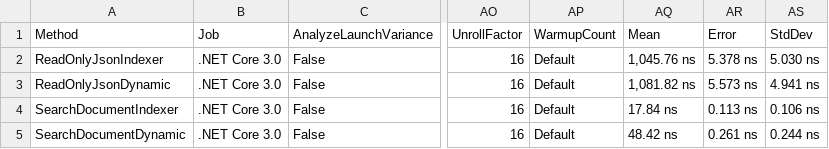
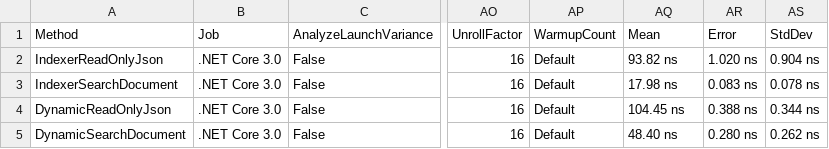
Before and after one commit to KrzysztofCwalina/AzureLabs, a CSV file: Azure.Core.Data.Benchmarks/BenchmarkDotNet.Artifacts/results/DynamicJsonBench-report.csv, drawn as a sheet; only a part is shown, gaps mark what is left out; the diff names each change by its address in the sheet, - before the commit and + after, or states it on an @@ line.

```diff
--- a/Azure.Core.Data.Benchmarks/BenchmarkDotNet.Artifacts/results/DynamicJsonBench-report.csv
+++ b/Azure.Core.Data.Benchmarks/BenchmarkDotNet.Artifacts/results/DynamicJsonBench-report.csv
-A2 (Method): ReadOnlyJsonIndexer
+A2 (Method): IndexerReadOnlyJson
-AQ2 (Mean): 1,045.76 ns
+AQ2 (Mean): 93.82 ns
-AR2 (Error): 5.378 ns
+AR2 (Error): 1.020 ns
-AS2 (StdDev): 5.030 ns
+AS2 (StdDev): 0.904 ns
-A3 (Method): ReadOnlyJsonDynamic
+A3 (Method): IndexerSearchDocument
-AQ3 (Mean): 1,081.82 ns
+AQ3 (Mean): 17.98 ns
-AR3 (Error): 5.573 ns
+AR3 (Error): 0.083 ns
-AS3 (StdDev): 4.941 ns
+AS3 (StdDev): 0.078 ns
-A4 (Method): SearchDocumentIndexer
+A4 (Method): DynamicReadOnlyJson
-AQ4 (Mean): 17.84 ns
+AQ4 (Mean): 104.45 ns
-AR4 (Error): 0.113 ns
+AR4 (Error): 0.388 ns
-AS4 (StdDev): 0.106 ns
+AS4 (StdDev): 0.344 ns
-A5 (Method): SearchDocumentDynamic
+A5 (Method): DynamicSearchDocument
-AQ5 (Mean): 48.42 ns
+AQ5 (Mean): 48.40 ns
-AR5 (Error): 0.261 ns
+AR5 (Error): 0.280 ns
-AS5 (StdDev): 0.244 ns
+AS5 (StdDev): 0.262 ns
```
Also changed, not shown: 5 other files.
